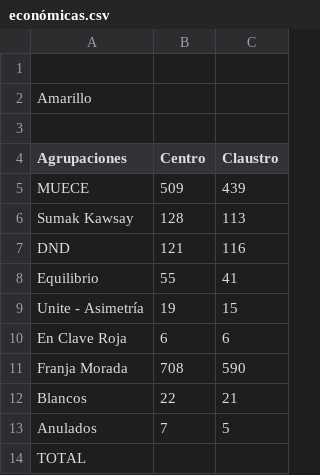
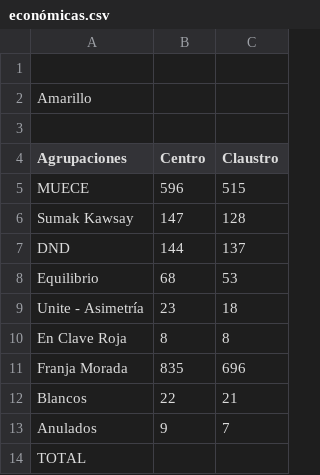
Before and after one commit to prensaunlp/eleccionesCSV, a CSV file: económicas.csv, drawn as a sheet.

Commit message:
Update económicas.csv

```diff
--- a/económicas.csv
+++ b/económicas.csv
@@ -4,11 +4,11 @@ Amarillo,,
 Agrupaciones,Centro,Claustro
-MUECE,509,439,
-Sumak Kawsay,128,113
-DND,121,116
-Equilibrio,55,41
-Unite - Asimetría,19,15
-En Clave Roja, 6,6
-Franja Morada,708,590
+MUECE,596,515,
+Sumak Kawsay,147,128
+DND,144,137
+Equilibrio,68,53
+Unite - Asimetría,23,18
+En Clave Roja,8,8
+Franja Morada,835,696
 Blancos,22,21
-Anulados,7,5
+Anulados,9,7
 TOTAL,,
```
